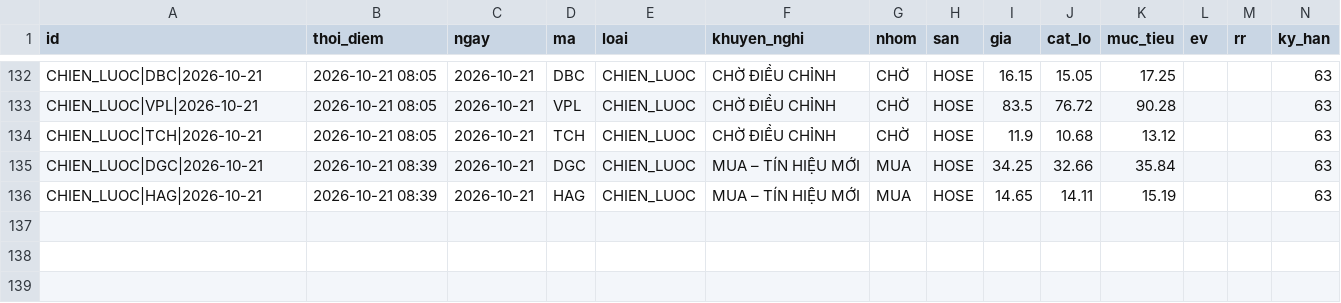
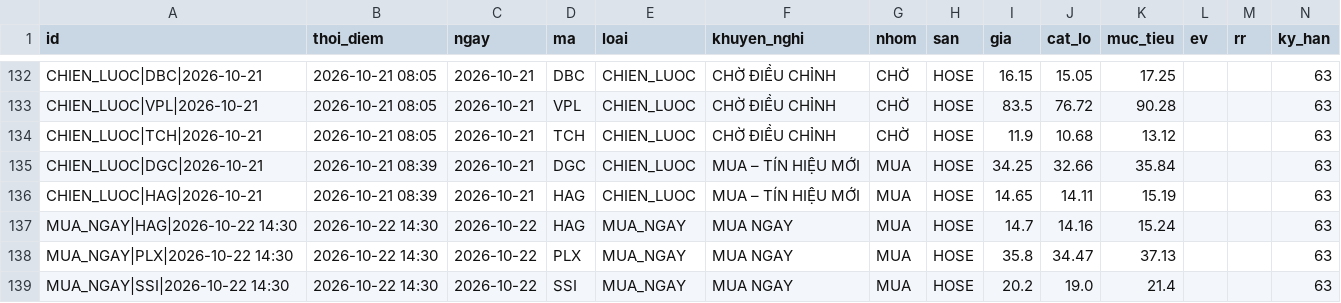
Before and after one commit to mihhle2006-beep/canh-bao-mua, a CSV file: lich_su_danh_gia.csv, drawn as a sheet; only a part is shown, gaps mark what is left out; rows hold the shown columns only; the diff names each change by its address in the sheet, - before the commit and + after, or states it on an @@ line.

```diff
--- a/lich_su_danh_gia.csv
+++ b/lich_su_danh_gia.csv
+row 137: MUA_NGAY|HAG|2026-10-22 14:30 | 2026-10-22 14:30 | 2026-10-22 | HAG | MUA_NGAY | MUA NGAY | MUA | HOSE | 14.7 | 14.16 | 15.24 |  |  | 63
+row 138: MUA_NGAY|PLX|2026-10-22 14:30 | 2026-10-22 14:30 | 2026-10-22 | PLX | MUA_NGAY | MUA NGAY | MUA | HOSE | 35.8 | 34.47 | 37.13 |  |  | 63
+row 139: MUA_NGAY|SSI|2026-10-22 14:30 | 2026-10-22 14:30 | 2026-10-22 | SSI | MUA_NGAY | MUA NGAY | MUA | HOSE | 20.2 | 19.0 | 21.4 |  |  | 63
```
Also changed, not shown: 2 other files.
